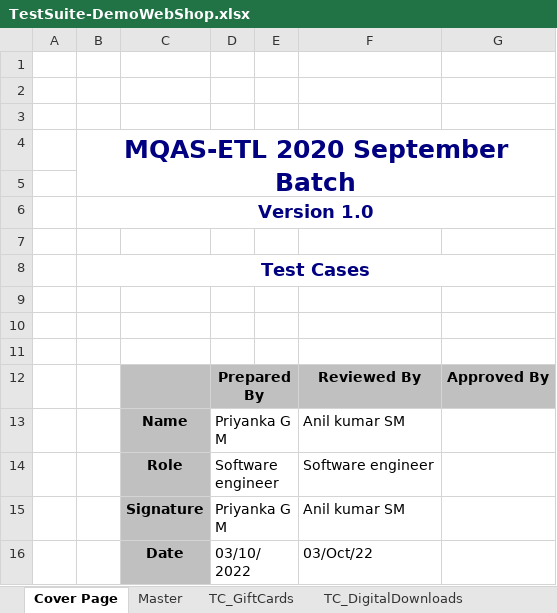
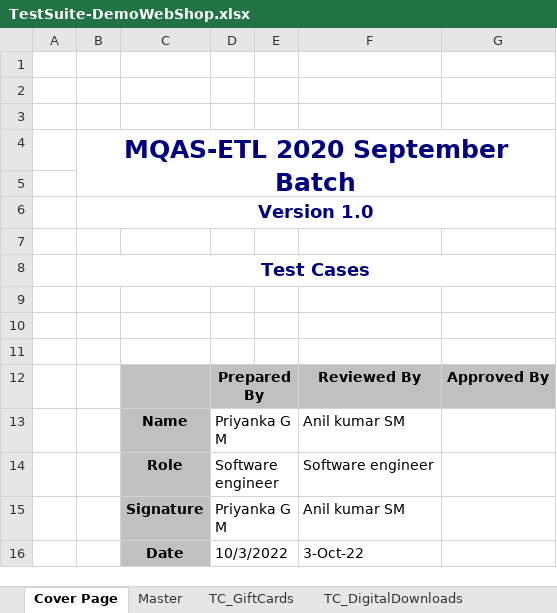
Before and after one commit to MQAS-ETL-SEPT2020/Java-SeleniumFramework, an Excel workbook: TestSuite-DemoWebShop.xlsx, sheet Cover Page, drawn as a sheet; values as stored, in another font and other column widths than the file's, no borders; charts and pictures not drawn; the diff names each change by its address in the sheet, - before the commit and + after, or states it on an @@ line.

```diff
--- a/TestSuite-DemoWebShop.xlsx (sheet Cover Page)
+++ b/TestSuite-DemoWebShop.xlsx (sheet Cover Page)
-D16: 03/10/2022
+D16: 10/3/2022
-F16: 03/Oct/22
+F16: 3-Oct-22
```
Also changed, not shown: charts or pictures, 1 other file.
